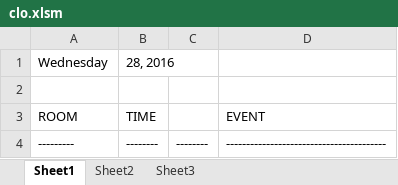
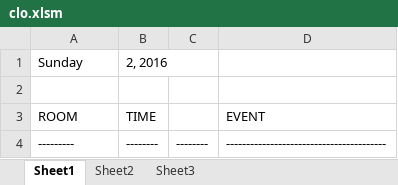
Before and after one commit to jhanperera/ClassOpsLogCreator, an Excel workbook: CLASSOPS/clo.xlsm, sheet Sheet1, drawn as a sheet; only a part is shown; values as stored, in another font and other column widths than the file's, no borders; removed rows and columns are numbered as before the commit, all else as after; the diff names each change by its address in the sheet, - before the commit and + after, or states it on an @@ line.

```diff
--- a/CLASSOPS/clo.xlsm (sheet Sheet1)
+++ b/CLASSOPS/clo.xlsm (sheet Sheet1)
-row 1: Wednesday | 28, 2016
+row 1: Sunday | 2, 2016
```
Also changed, not shown: CLASSOPS/masterlog.xlsx, PW/masterlog.xlsx, 3 other files.
